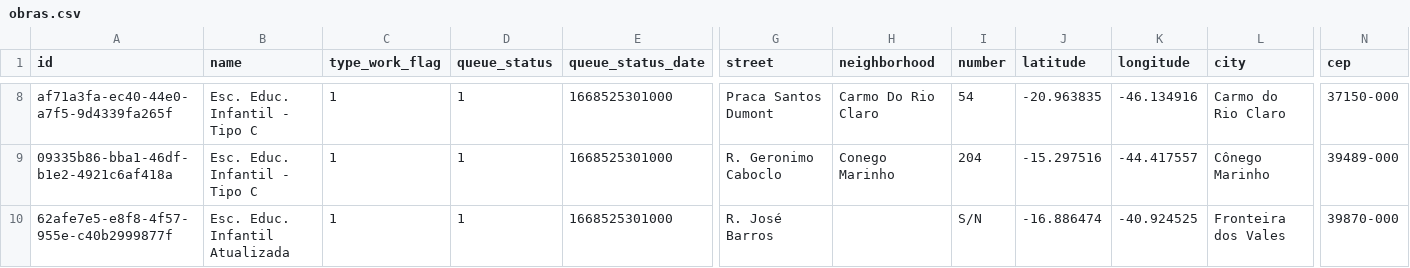
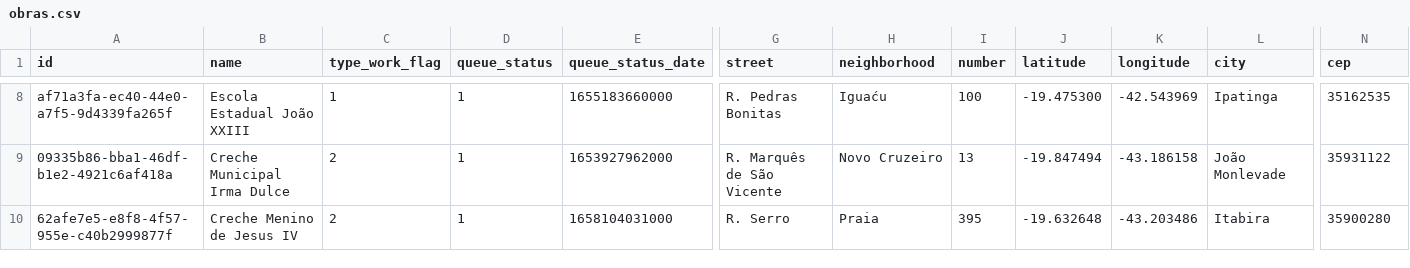
Before and after one commit to MPMG-DCC-UFMG/F05-Mobile-backend, a CSV file: initial_data/public_work/obras.csv, drawn as a sheet; only a part is shown, gaps mark what is left out; the diff covers the shown part only; the diff names each change by its address in the sheet, - before the commit and + after, or states it on an @@ line.

```diff
--- a/initial_data/public_work/obras.csv
+++ b/initial_data/public_work/obras.csv
-B8 (name): Esc. Educ. Infantil - Tipo C
+B8 (name): Escola Estadual João XXIII
-E8 (queue_status_date): 1668525301000
+E8 (queue_status_date): 1655183660000
-G8 (street): Praca Santos Dumont
+G8 (street): R. Pedras Bonitas
-H8 (neighborhood): Carmo Do Rio Claro
+H8 (neighborhood): Iguaću
-I8 (number): 54
+I8 (number): 100
-J8 (latitude): -20.963835
+J8 (latitude): -19.475300
-K8 (longitude): -46.134916
+K8 (longitude): -42.543969
-L8 (city): Carmo do Rio Claro
+L8 (city): Ipatinga
-N8 (cep): 37150-000
+N8 (cep): 35162535
-B9 (name): Esc. Educ. Infantil - Tipo C
+B9 (name): Creche Municipal Irma Dulce
-C9:C10 (type_work_flag): 1
+C9:C10 (type_work_flag): 2
-E9 (queue_status_date): 1668525301000
+E9 (queue_status_date): 1653927962000
-G9 (street): R. Geronimo Caboclo
+G9 (street): R. Marquês de São Vicente
-H9 (neighborhood): Conego Marinho
+H9 (neighborhood): Novo Cruzeiro
-I9 (number): 204
+I9 (number): 13
-J9 (latitude): -15.297516
+J9 (latitude): -19.847494
-K9 (longitude): -44.417557
+K9 (longitude): -43.186158
-L9 (city): Cônego Marinho
+L9 (city): João Monlevade
-N9 (cep): 39489-000
+N9 (cep): 35931122
-B10 (name): Esc. Educ. Infantil Atualizada
+B10 (name): Creche Menino de Jesus IV
-E10 (queue_status_date): 1668525301000
+E10 (queue_status_date): 1658104031000
-G10 (street): R. José Barros
+G10 (street): R. Serro
-H10 (neighborhood): (empty)
+H10 (neighborhood): Praia
-I10 (number): S/N
+I10 (number): 395
-J10 (latitude): -16.886474
+J10 (latitude): -19.632648
-K10 (longitude): -40.924525
+K10 (longitude): -43.203486
-L10 (city): Fronteira dos Vales
+L10 (city): Itabira
-N10 (cep): 39870-000
+N10 (cep): 35900280
```
Also changed, not shown: 104 edited cells elsewhere in this file, initial_data/inspections/inspections.csv, 2 other files.
